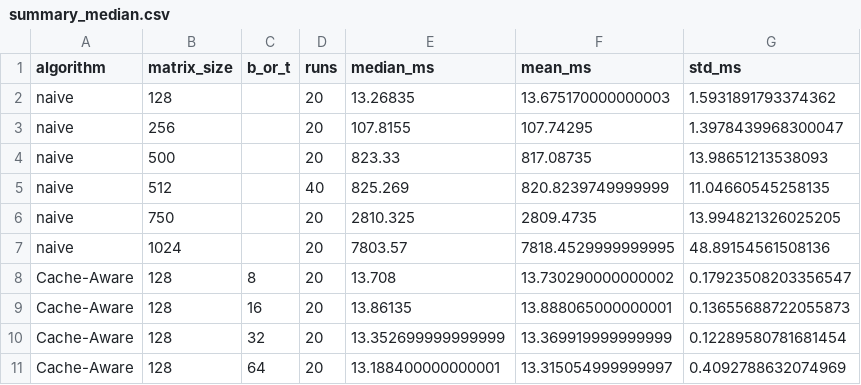
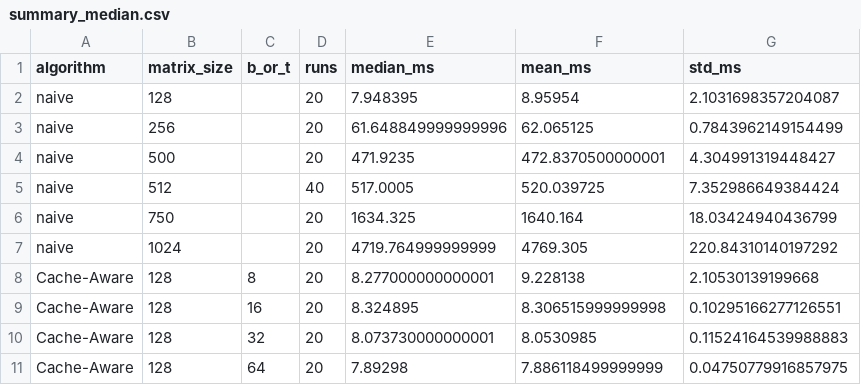
Before and after one commit to AjayShanker-geek/MatrixMultiAlgo, a CSV file: figures/summary_median.csv, drawn as a sheet; only a part is shown; the diff covers the shown part only.

```diff
--- a/figures/summary_median.csv
+++ b/figures/summary_median.csv
@@ -1,11 +1,11 @@
 algorithm,matrix_size,b_or_t,runs,median_ms,mean_ms,std_ms
-naive,128,,20,13.26835,13.675170000000003,1.5931891793374362
-naive,256,,20,107.8155,107.74295,1.3978439968300047
-naive,500,,20,823.33,817.08735,13.98651213538093
-naive,512,,40,825.269,820.8239749999999,11.04660545258135
-naive,750,,20,2810.325,2809.4735,13.994821326025205
-naive,1024,,20,7803.57,7818.4529999999995,48.89154561508136
-Cache-Aware,128,8,20,13.708,13.730290000000002,0.17923508203356547
-Cache-Aware,128,16,20,13.86135,13.888065000000001,0.13655688722055873
-Cache-Aware,128,32,20,13.352699999999999,13.369919999999999,0.12289580781681454
-Cache-Aware,128,64,20,13.188400000000001,13.315054999999997,0.4092788632074969
+naive,128,,20,7.948395,8.95954,2.1031698357204087
+naive,256,,20,61.648849999999996,62.065125,0.7843962149154499
+naive,500,,20,471.9235,472.8370500000001,4.304991319448427
+naive,512,,40,517.0005,520.039725,7.352986649384424
+naive,750,,20,1634.325,1640.164,18.03424940436799
+naive,1024,,20,4719.764999999999,4769.305,220.84310140197292
+Cache-Aware,128,8,20,8.277000000000001,9.228138,2.10530139199668
+Cache-Aware,128,16,20,8.324895,8.306515999999998,0.10295166277126551
+Cache-Aware,128,32,20,8.073730000000001,8.0530985,0.11524164539988883
+Cache-Aware,128,64,20,7.89298,7.886118499999999,0.04750779916857975
```
Also changed, not shown: 168 edited cells elsewhere in this file, 17 other files.
